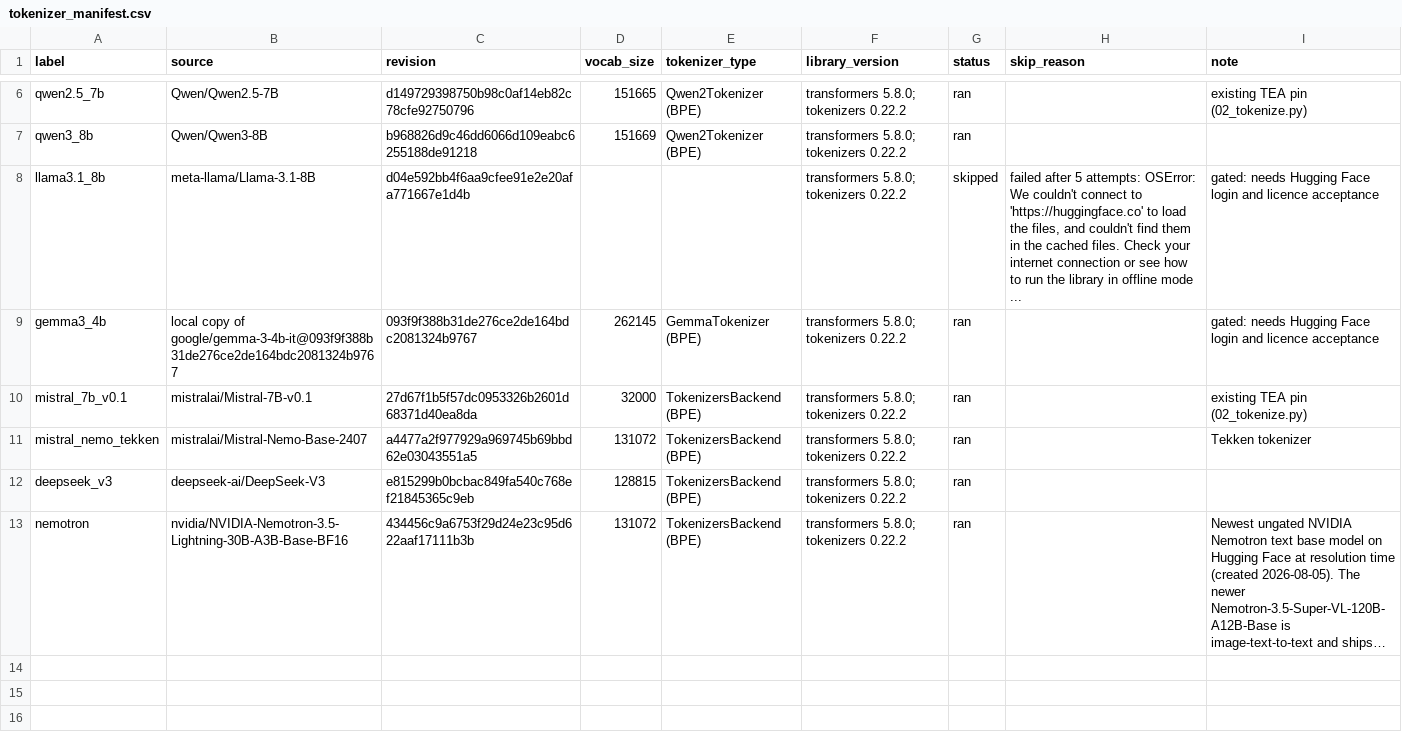
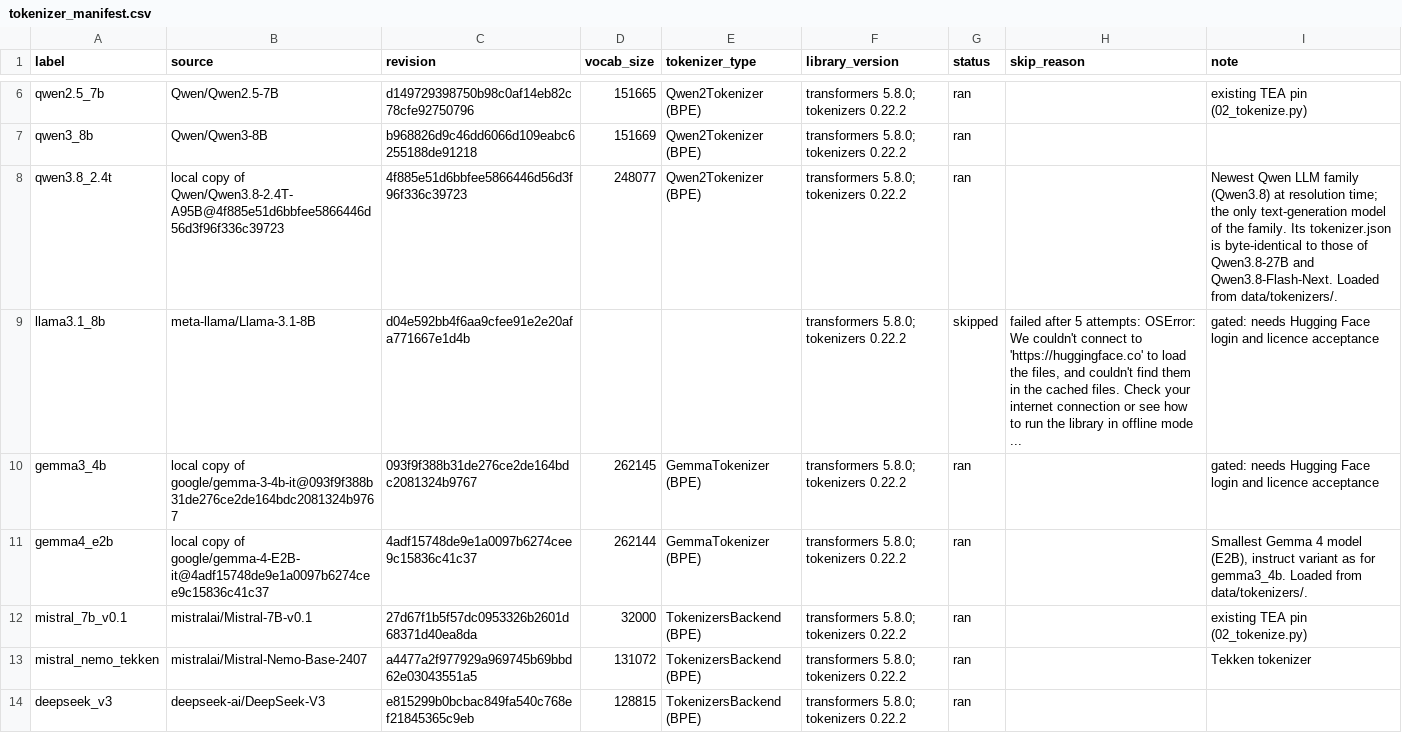
Before and after one commit to HeyAvijitRoy/tea-benchmark, a CSV file: results/extension/tokenizer_manifest.csv, drawn as a sheet; only a part is shown, gaps mark what is left out; the shorter side is filled out with more unchanged rows; long unchanged cells end in ….

```diff
--- a/results/extension/tokenizer_manifest.csv
+++ b/results/extension/tokenizer_manifest.csv
@@ -7,4 +7,6 @@ qwen2.5_7b,Qwen/Qwen2.5-7B,d149729398750b98c0af14eb82c78cfe92750796,151665,Qwen2
 qwen3_8b,Qwen/Qwen3-8B,b968826d9c46dd6066d109eabc6255188de91218,151669,Qwen2Tokenizer (BPE),transformers 5.8.0; tokenizers 0.22.2,ran,,
+qwen3.8_2.4t,local copy of Qwen/Qwen3.8-2.4T-A95B@4f885e51d6bbfee5866446d56d3f96f336c39723,4f885e51d6bbfee5866446d56d3f96f336c39723,248077,Qwen2Tokenizer (BPE),transformers 5.8.0; tokenizers 0.22.2,ran,,Newest Qwen LLM family (Qwen3.8) at resolution time; the only text-generation model of the family. Its tokenizer.json is byte-identical to those of Qwen3.8-27B and Qwen3.8-Flash-Next. Loaded from data/tokenizers/.
 llama3.1_8b,meta-llama/Llama-3.1-8B,d04e592bb4f6aa9cfee91e2e20afa771667e1d4b,,,transformers 5.8.0; tokenizers 0.22.2,skipped,"failed after 5 attempts: OSError: We couldn't connect to 'https://huggingface.co' to load the files, and couldn't find them in the cached files. Check your internet connection or see how to run the library in offline mode ...",gated: needs Hugging Face login and licence acceptance
 gemma3_4b,local copy of google/gemma-3-4b-it@093f9f388b31de276ce2de164bdc2081324b9767,093f9f388b31de276ce2de164bdc2081324b9767,262145,GemmaTokenizer (BPE),transformers 5.8.0; tokenizers 0.22.2,ran,,gated: needs Hugging Face login and licence acceptance
+gemma4_e2b,local copy of google/gemma-4-E2B-it@4adf15748de9e1a0097b6274cee9c15836c41c37,4adf15748de9e1a0097b6274cee9c15836c41c37,262144,GemmaTokenizer (BPE),transformers 5.8.0; tokenizers 0.22.2,ran,,"Smallest Gemma 4 model (E2B), instruct variant as for gemma3_4b. Loaded from data/tokenizers/."
 mistral_7b_v0.1,mistralai/Mistral-7B-v0.1,27d67f1b5f57dc0953326b2601d68371d40ea8da,32000,TokenizersBackend (BPE),transformers 5.8.0; tokenizers 0.22.2,ran,,existing TEA pin (02_tokenize.py)
```
Also changed, not shown: results/extension/domain_comparison/domain_comparison.csv, results/extension/flores_open_weight/summary.csv, 17 other files.
